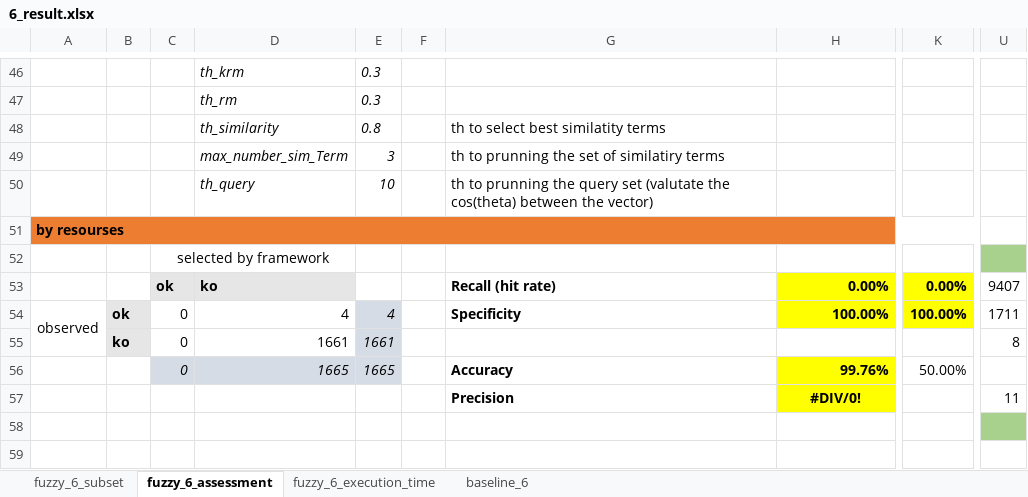
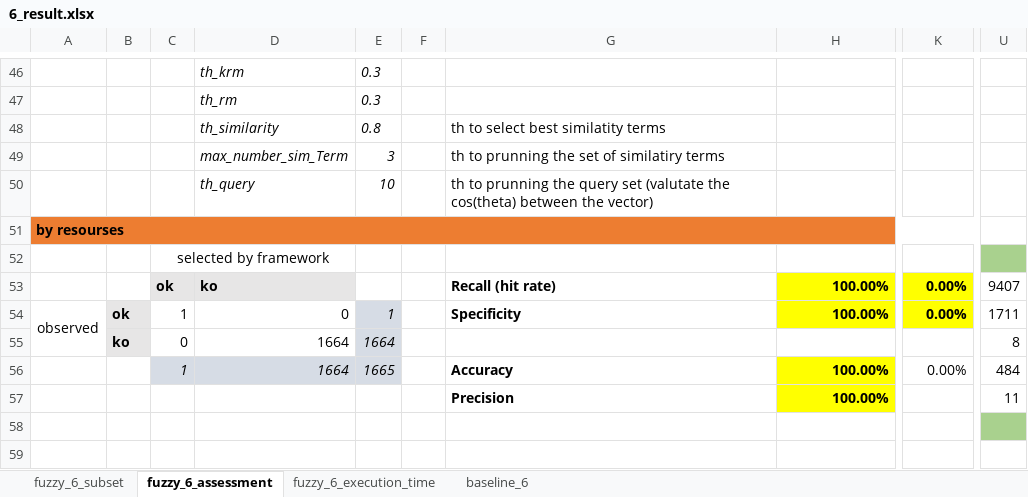
Before and after one commit to HammerProject/HammerDataProject, an Excel workbook: hammer-colombo/wordnet-examples-set/6_result.xlsx, sheet fuzzy_6_assessment, drawn as a sheet; only a part is shown, gaps mark what is left out; values as stored, in another font and other column widths than the file's, no borders; the diff covers the shown part only; the diff names each change by its address in the sheet, - before the commit and + after, or states it on an @@ line.

```diff
--- a/hammer-colombo/wordnet-examples-set/6_result.xlsx (sheet fuzzy_6_assessment)
+++ b/hammer-colombo/wordnet-examples-set/6_result.xlsx (sheet fuzzy_6_assessment)
-H53: 0.00%
+H53: 100.00%
-C54: 0
+C54: 1
-D54: 4
+D54: 0
-E54: 4
+E54: 1
-K54: 100.00%
+K54: 0.00%
-D55: 1661
+D55: 1664
-E55: 1661
+E55: 1664
-C56: 0
+C56: 1
-D56: 1665
+D56: 1664
-H56: 99.76%
+H56: 100.00%
-K56: 50.00%
+K56: 0.00%
-U56: (empty)
+U56: 484
-H57: #DIV/0!
+H57: 100.00%
-H57 alignment: center
+H57 alignment: right
```
Also changed, not shown: 2 added rows, 2 removed rows, 47 edited cells and cell formats elsewhere in this sheet, sheet fuzzy_6_subset, sheet fuzzy_6_execution_time, hammer-colombo/wordnet-examples-set/test.xlsx, 1 other file.
